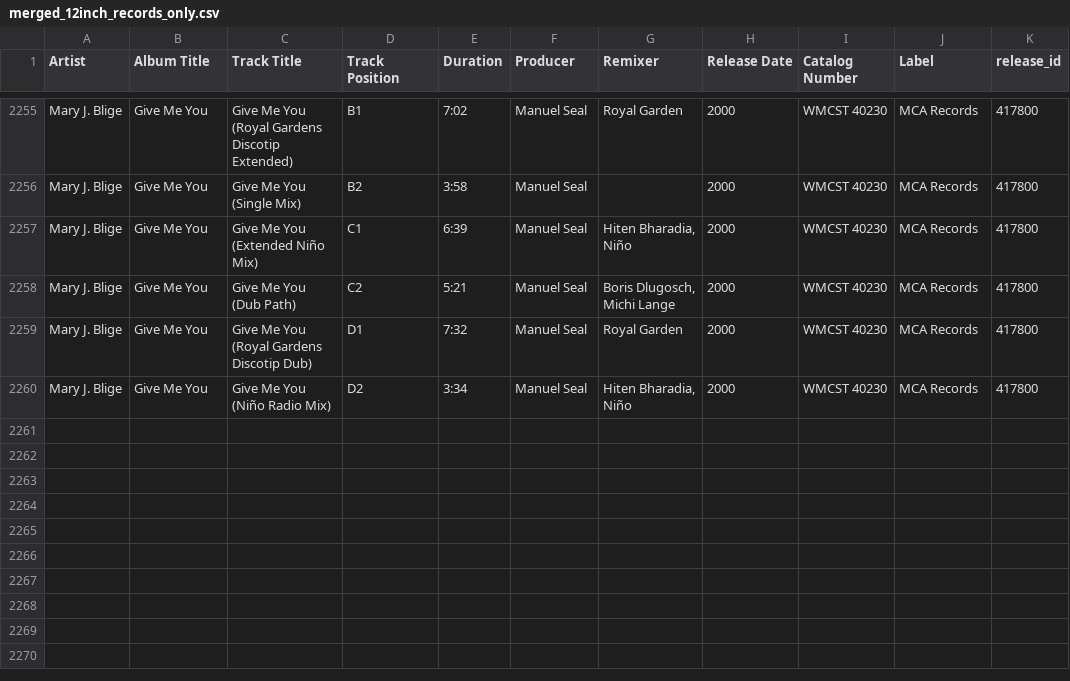
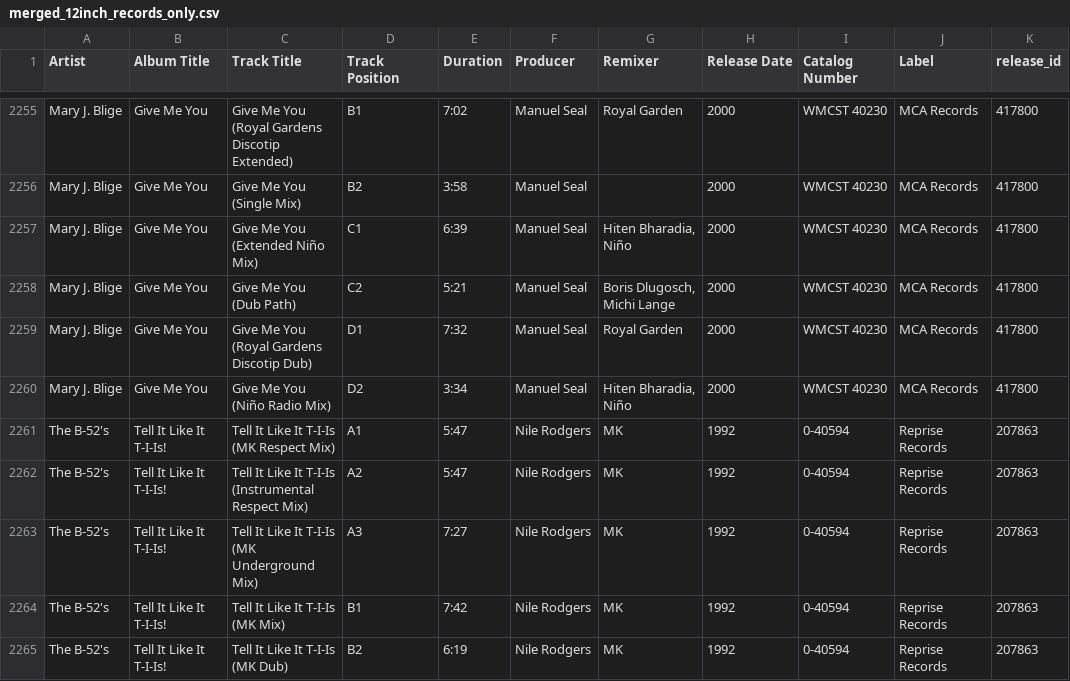
Before and after one commit to tcwalkerjr/vinyl-search-app, a CSV file: merged_12inch_records_only.csv, drawn as a sheet; only a part is shown, gaps mark what is left out; the diff covers the shown part only.

Commit message:
Update merged_12inch_records_only.csv

```diff
--- a/merged_12inch_records_only.csv
+++ b/merged_12inch_records_only.csv
@@ -2260 +2260,6 @@ Mary J. Blige,Give Me You,Give Me You (Royal Gardens Discotip Dub),D1,7:32,Manue
 Mary J. Blige,Give Me You,Give Me You (Niño Radio Mix),D2,3:34,Manuel Seal,"Hiten Bharadia, Niño",2000,WMCST 40230,MCA Records,417800
+The B-52's,Tell It Like It T-I-Is!,Tell It Like It T-I-Is (MK Respect Mix),A1,5:47,Nile Rodgers,MK,1992,0-40594,Reprise Records,207863
+The B-52's,Tell It Like It T-I-Is!,Tell It Like It T-I-Is (Instrumental Respect Mix),A2,5:47,Nile Rodgers,MK,1992,0-40594,Reprise Records,207863
+The B-52's,Tell It Like It T-I-Is!,Tell It Like It T-I-Is (MK Underground Mix),A3,7:27,Nile Rodgers,MK,1992,0-40594,Reprise Records,207863
+The B-52's,Tell It Like It T-I-Is!,Tell It Like It T-I-Is (MK Mix),B1,7:42,Nile Rodgers,MK,1992,0-40594,Reprise Records,207863
+The B-52's,Tell It Like It T-I-Is!,Tell It Like It T-I-Is (MK Dub),B2,6:19,Nile Rodgers,MK,1992,0-40594,Reprise Records,207863
```
Also changed, not shown: 5 added rows and 9 edited cells elsewhere in this file.
